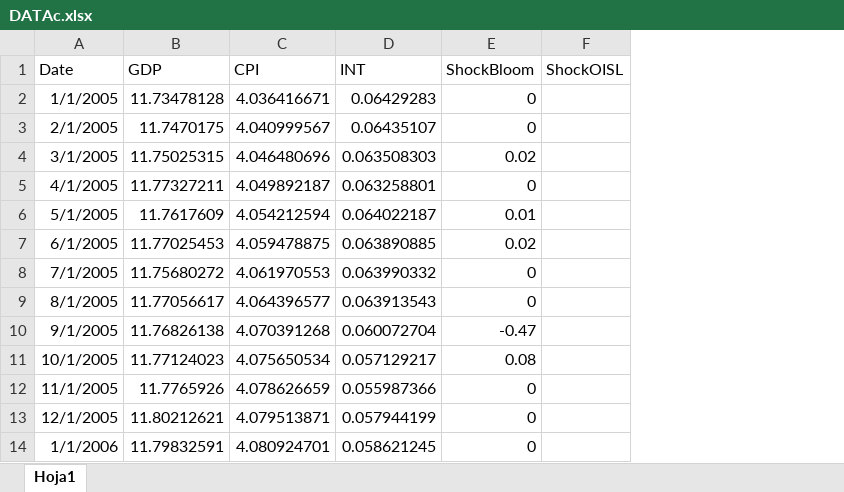
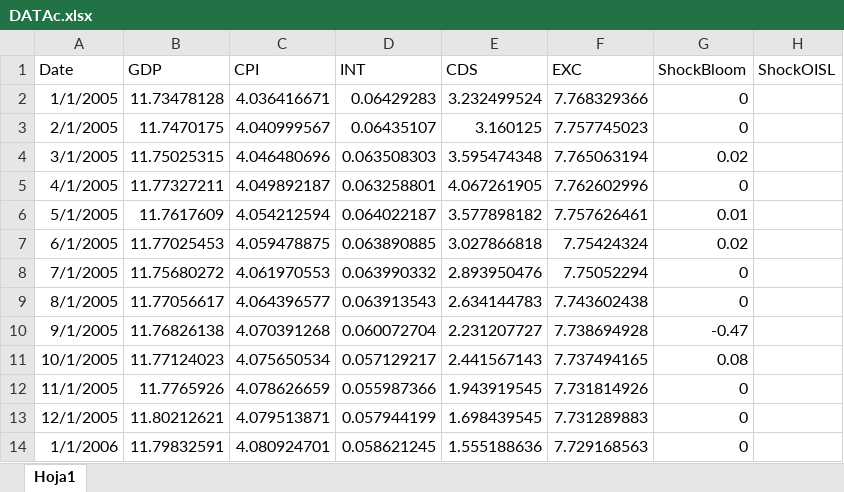
Before and after one commit to oscarjaulin/Monetary-Policy-Shocks-and-Central-bank-information-in-Colombia, an Excel workbook: R/Input/DATAc.xlsx, sheet Hoja1, drawn as a sheet; only a part is shown; values as stored, in another font and other column widths than the file's, no borders; the diff names each change by its address in the sheet, - before the commit and + after, or states it on an @@ line.

Commit message:
Chage the BVAR
When estimating the BVAR with EXC, CDS and the CBI as a exogenous variable, the shocks have some logic: GDP shock is a demand shock, CPI shcok is a cost push shock and the INT shock is a Monetary Policy shock.

```diff
--- a/R/Input/DATAc.xlsx (sheet Hoja1)
+++ b/R/Input/DATAc.xlsx (sheet Hoja1)
+column E (CDS), rows 2-14: 3.232499524 | 3.160125 | 3.595474348 | 4.067261905 | 3.577898182 | 3.027866818 | 2.893950476 | 2.634144783 | 2.231207727 | 2.441567143 | 1.943919545 | 1.698439545 | 1.555188636
+column F (EXC), rows 2-14: 7.768329366 | 7.757745023 | 7.765063194 | 7.762602996 | 7.757626461 | 7.75424324 | 7.75052294 | 7.743602438 | 7.738694928 | 7.737494165 | 7.731814926 | 7.731289883 | 7.729168563
```
Also changed, not shown: 2 other files.
